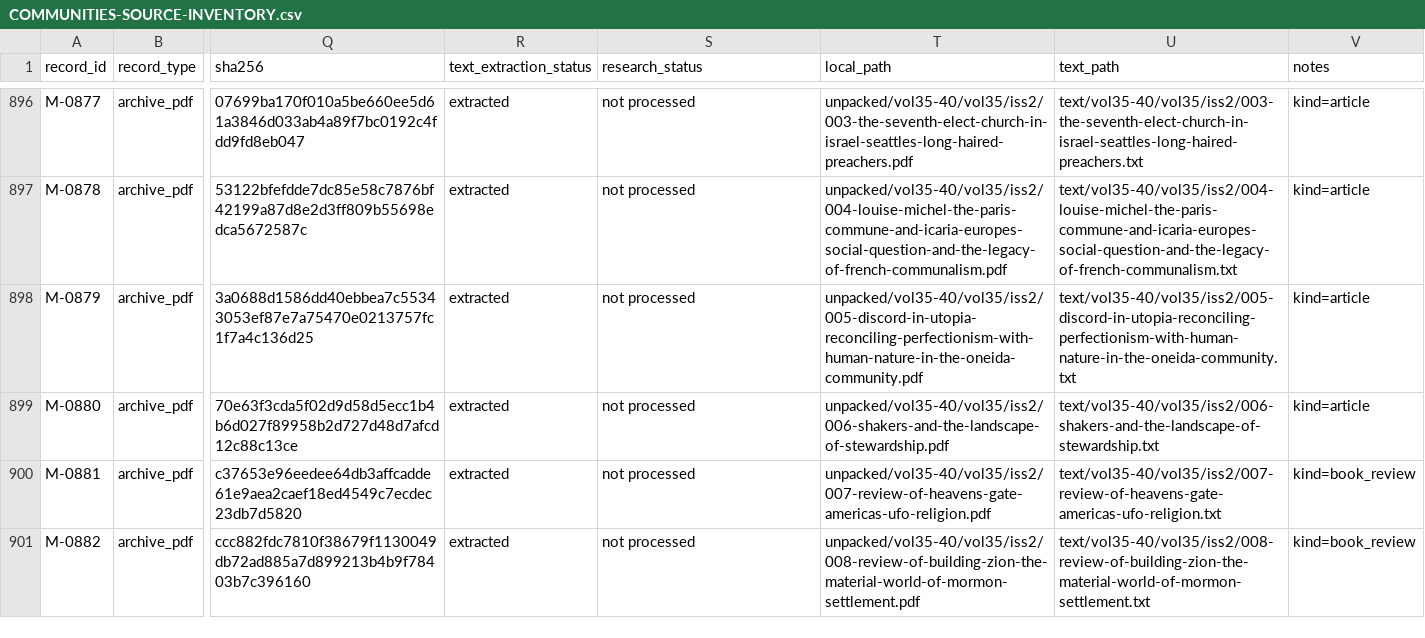
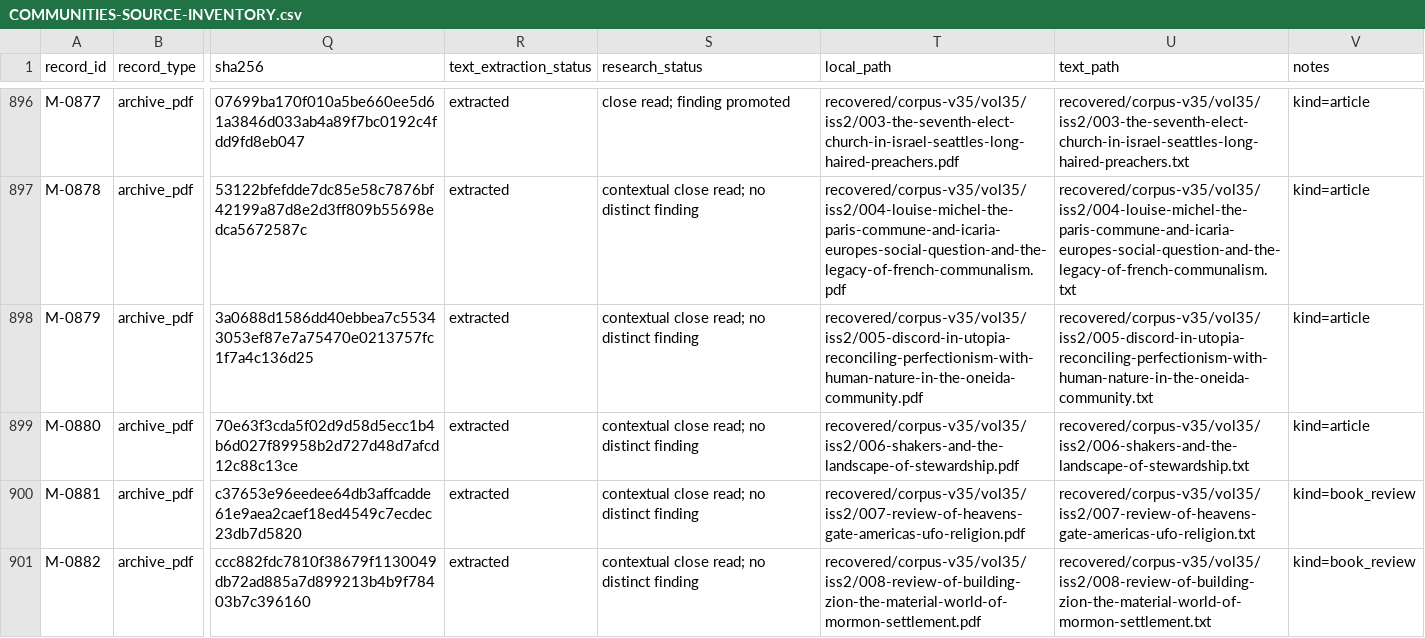
Before and after one commit to u-dont-existDOTcom/communities, a CSV file: recovered/COMMUNITIES-SOURCE-INVENTORY.csv, drawn as a sheet; only a part is shown, gaps mark what is left out; the diff covers the shown part only; the diff names each change by its address in the sheet, - before the commit and + after, or states it on an @@ line.

Commit message:
Add verified volume 35 research checkpoint

```diff
--- a/recovered/COMMUNITIES-SOURCE-INVENTORY.csv
+++ b/recovered/COMMUNITIES-SOURCE-INVENTORY.csv
-S896 (research_status): not processed
+S896 (research_status): close read; finding promoted
-T896 (local_path): unpacked/vol35-40/vol35/iss2/003-the-seventh-elect-church-in-israel-seattles-long-haired-preachers.pdf
+T896 (local_path): recovered/corpus-v35/vol35/iss2/003-the-seventh-elect-church-in-israel-seattles-long-haired-preachers.pdf
-U896 (text_path): text/vol35-40/vol35/iss2/003-the-seventh-elect-church-in-israel-seattles-long-haired-preachers.txt
+U896 (text_path): recovered/corpus-v35/vol35/iss2/003-the-seventh-elect-church-in-israel-seattles-long-haired-preachers.txt
-S897:S901 (research_status): not processed
+S897:S901 (research_status): contextual close read; no distinct finding
-T897 (local_path): unpacked/vol35-40/vol35/iss2/004-louise-michel-the-paris-commune-and-icaria-europes-social-question-and-the-legacy-of-french-communalism.pdf
+T897 (local_path): recovered/corpus-v35/vol35/iss2/004-louise-michel-the-paris-commune-and-icaria-europes-social-question-and-the-legacy-of-french-communalism.pdf
-U897 (text_path): text/vol35-40/vol35/iss2/004-louise-michel-the-paris-commune-and-icaria-europes-social-question-and-the-legacy-of-french-communalism.txt
+U897 (text_path): recovered/corpus-v35/vol35/iss2/004-louise-michel-the-paris-commune-and-icaria-europes-social-question-and-the-legacy-of-french-communalism.txt
-T898 (local_path): unpacked/vol35-40/vol35/iss2/005-discord-in-utopia-reconciling-perfectionism-with-human-nature-in-the-oneida-community.pdf
+T898 (local_path): recovered/corpus-v35/vol35/iss2/005-discord-in-utopia-reconciling-perfectionism-with-human-nature-in-the-oneida-community.pdf
-U898 (text_path): text/vol35-40/vol35/iss2/005-discord-in-utopia-reconciling-perfectionism-with-human-nature-in-the-oneida-community.txt
+U898 (text_path): recovered/corpus-v35/vol35/iss2/005-discord-in-utopia-reconciling-perfectionism-with-human-nature-in-the-oneida-community.txt
-T899 (local_path): unpacked/vol35-40/vol35/iss2/006-shakers-and-the-landscape-of-stewardship.pdf
+T899 (local_path): recovered/corpus-v35/vol35/iss2/006-shakers-and-the-landscape-of-stewardship.pdf
-U899 (text_path): text/vol35-40/vol35/iss2/006-shakers-and-the-landscape-of-stewardship.txt
+U899 (text_path): recovered/corpus-v35/vol35/iss2/006-shakers-and-the-landscape-of-stewardship.txt
-T900 (local_path): unpacked/vol35-40/vol35/iss2/007-review-of-heavens-gate-americas-ufo-religion.pdf
+T900 (local_path): recovered/corpus-v35/vol35/iss2/007-review-of-heavens-gate-americas-ufo-religion.pdf
-U900 (text_path): text/vol35-40/vol35/iss2/007-review-of-heavens-gate-americas-ufo-religion.txt
+U900 (text_path): recovered/corpus-v35/vol35/iss2/007-review-of-heavens-gate-americas-ufo-religion.txt
-T901 (local_path): unpacked/vol35-40/vol35/iss2/008-review-of-building-zion-the-material-world-of-mormon-settlement.pdf
+T901 (local_path): recovered/corpus-v35/vol35/iss2/008-review-of-building-zion-the-material-world-of-mormon-settlement.pdf
-U901 (text_path): text/vol35-40/vol35/iss2/008-review-of-building-zion-the-material-world-of-mormon-settlement.txt
+U901 (text_path): recovered/corpus-v35/vol35/iss2/008-review-of-building-zion-the-material-world-of-mormon-settlement.txt
```
Also changed, not shown: 60 edited cells elsewhere in this file, 12 other files.
